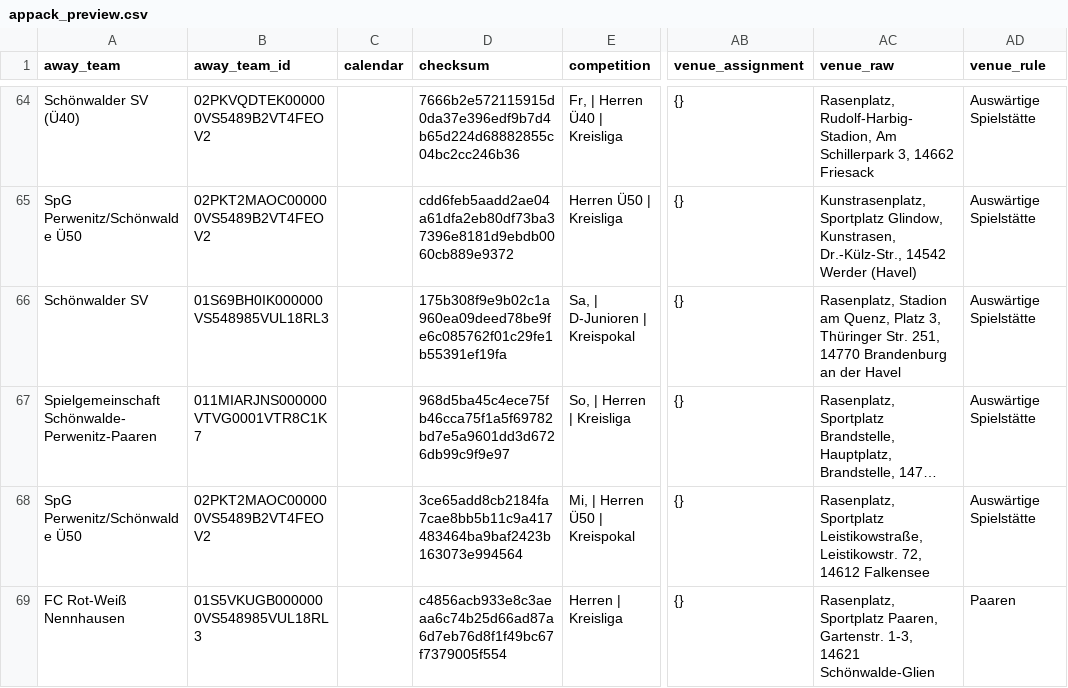
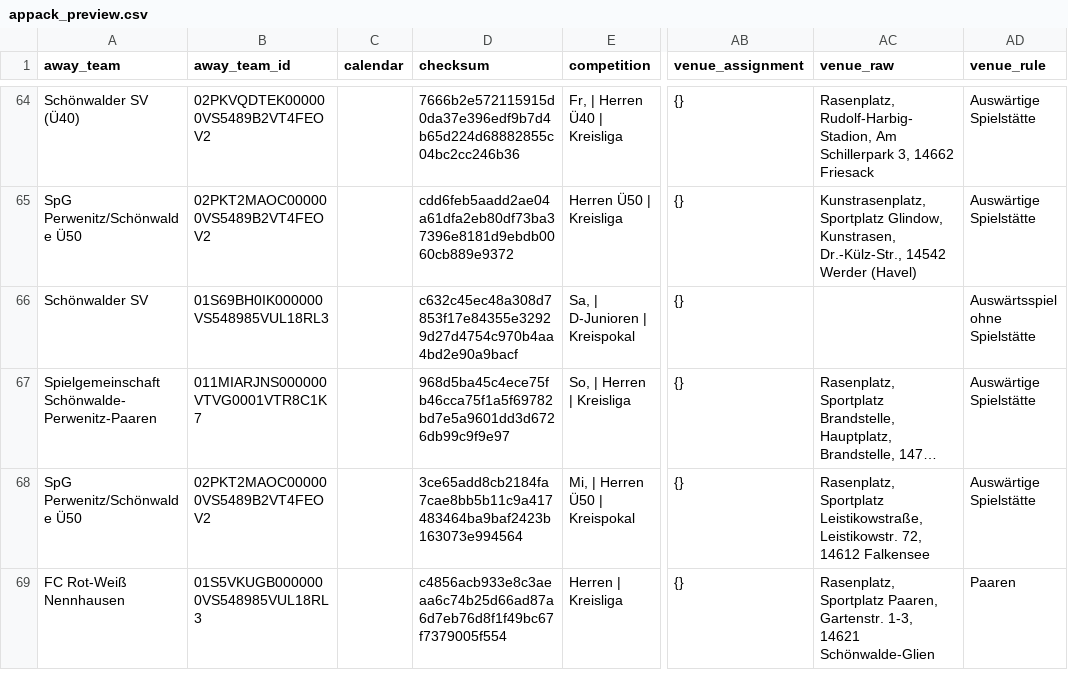
Before and after one commit to Rohdeo87/ssv53-heimspiele, a CSV file: public/appack_preview.csv, drawn as a sheet; only a part is shown, gaps mark what is left out; long unchanged cells end in …; the diff names each change by its address in the sheet, - before the commit and + after, or states it on an @@ line.

```diff
--- a/public/appack_preview.csv
+++ b/public/appack_preview.csv
-D66 (checksum): 175b308f9e9b02c1a960ea09deed78be9fe6c085762f01c29fe1b55391ef19fa
+D66 (checksum): c632c45ec48a308d7853f17e84355e32929d27d4754c970b4aa4bd2e90a9bacf
-AC66 (venue_raw): Rasenplatz, Stadion am Quenz, Platz 3, Thüringer Str. 251, 14770 Brandenburg an der Havel
+AC66 (venue_raw): (empty)
-AD66 (venue_rule): Auswärtige Spielstätte
+AD66 (venue_rule): Auswärtsspiel ohne Spielstätte
```
Also changed, not shown: 15 other files.
